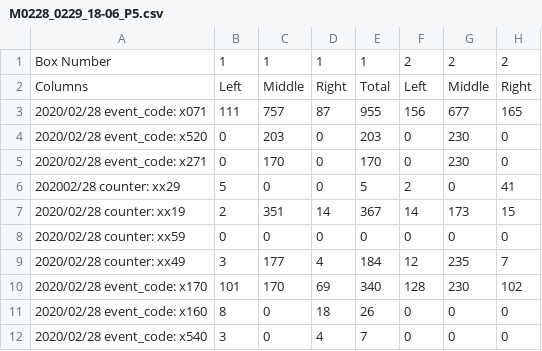
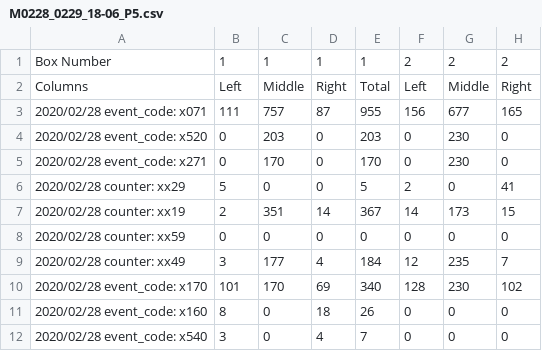
Before and after one commit to NautiyalLab/DIY-NAMIC-Data-Analysis, a CSV file: Test Data/Group5_year_incl_dark/M0228_0229_18-06_P5.csv, drawn as a sheet; only a part is shown; the diff names each change by its address in the sheet, - before the commit and + after, or states it on an @@ line.

```diff
--- a/Test Data/Group5_year_incl_dark/M0228_0229_18-06_P5.csv
+++ b/Test Data/Group5_year_incl_dark/M0228_0229_18-06_P5.csv
-A6: 202002/28 counter: xx29
+A6: 2020/02/28 counter: xx29
```
Also changed, not shown: 5 other files.
